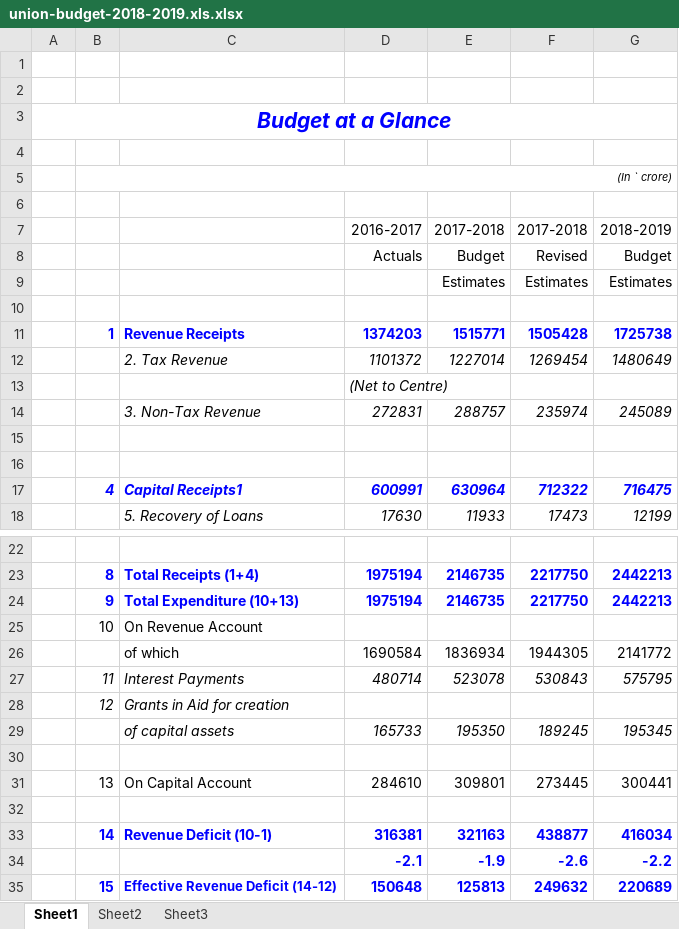
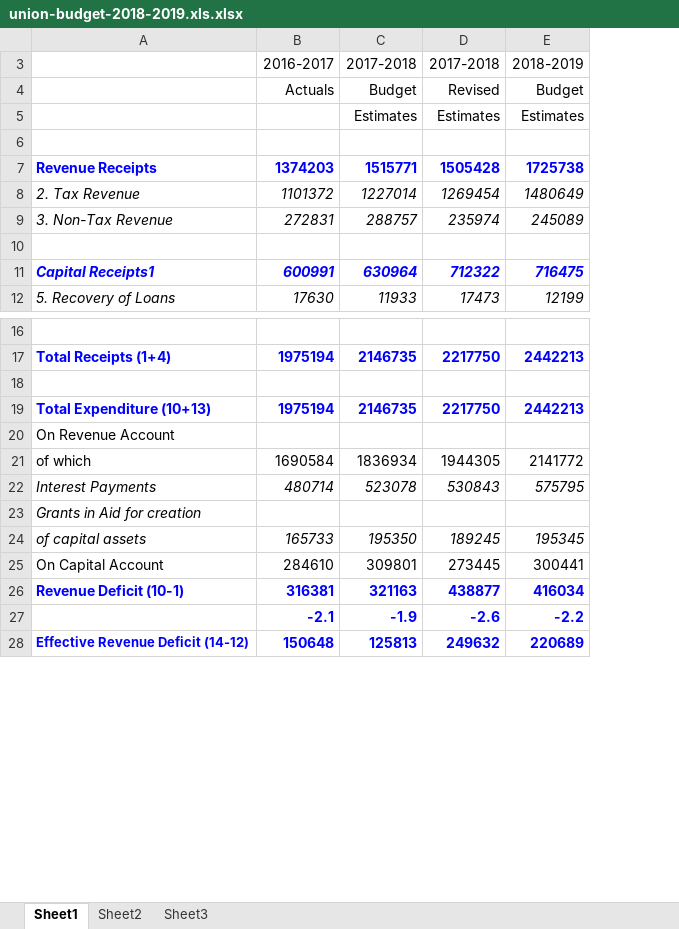
Before and after one commit to ujjawal234/bipp-datasets, an Excel workbook: projects/union-budget/data/raw/union-budget-2018-2019.xls.xlsx, sheet Sheet1, drawn as a sheet; only a part is shown, gaps mark what is left out; values as stored, in another font and other column widths than the file's, no borders; removed rows and columns are numbered as before the commit, all else as after; the diff names each change by its address in the sheet, - before the commit and + after, or states it on an @@ line.

Commit message:
cleaning excel files for processing

```diff
--- a/projects/union-budget/data/raw/union-budget-2018-2019.xls.xlsx (sheet Sheet1)
+++ b/projects/union-budget/data/raw/union-budget-2018-2019.xls.xlsx (sheet Sheet1)
-column A, empty
-column B, row 11: 1; row 17: 4; rows 23-28: 8 | 9 | 10 |  | 11 | 12; row 31: 13; rows 33-35: 14 |  | 15
-row 1: (empty)
-row 2: (empty)
-row 3: Budget at a Glance
-row 4: (empty)
-row 5:  | (In ` crore)
-row 6: (empty)
-row 13:  |  |  | (Net to Centre)
-row 15: (empty)
+row 18: (empty)
-row 30: (empty)
-row 32: (empty)
```
Also changed, not shown: 4 other files.
